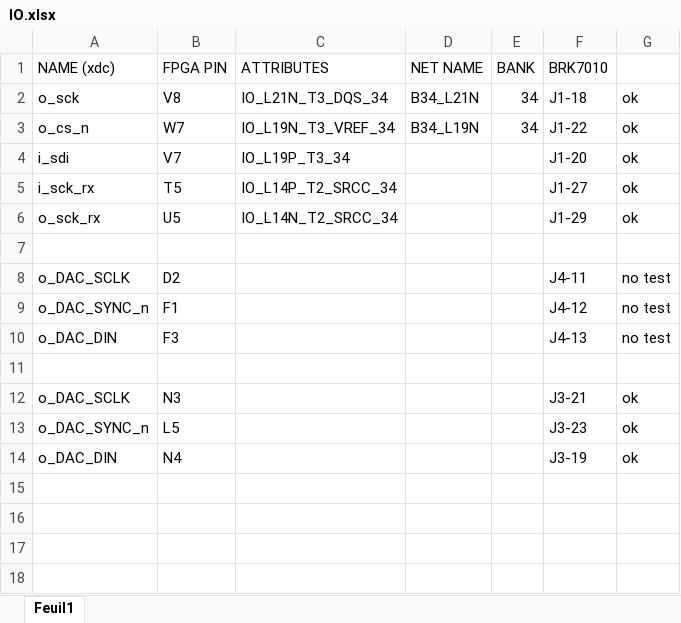
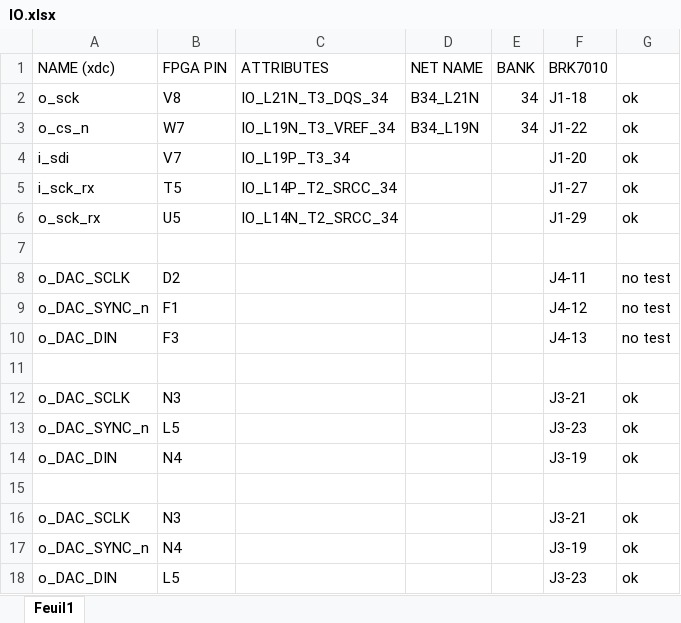
Before and after one commit to nanard-svg/TUT_EGSE_EP, an Excel workbook: doc/IO.xlsx, sheet Feuil1, drawn as a sheet; values as stored, in another font and other column widths than the file's, no borders; the diff names each change by its address in the sheet, - before the commit and + after, or states it on an @@ line.

```diff
--- a/doc/IO.xlsx (sheet Feuil1)
+++ b/doc/IO.xlsx (sheet Feuil1)
+row 15: (empty)
+row 16: o_DAC_SCLK | N3 |  |  |  | J3-21 | ok
+row 17: o_DAC_SYNC_n | N4 |  |  |  | J3-19 | ok
+row 18: o_DAC_DIN | L5 |  |  |  | J3-23 | ok
```
Also changed, not shown: doc/Résultat.xlsx, 49 other files.
